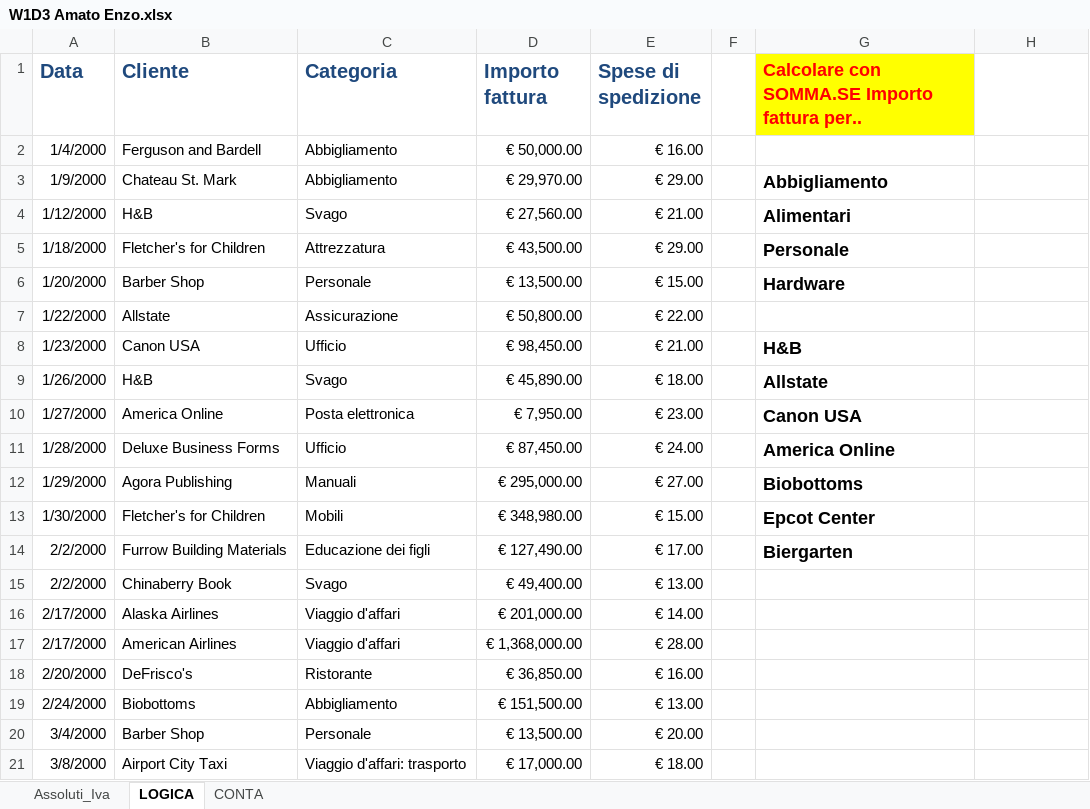
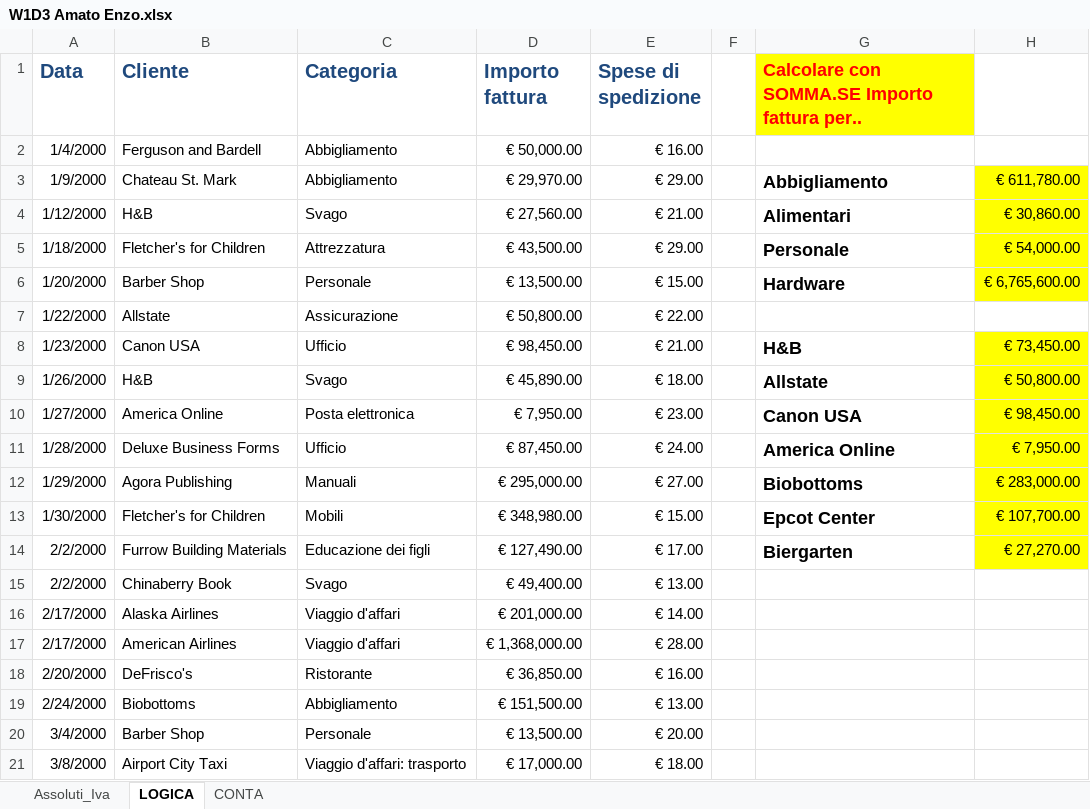
Before and after one commit to EnXo/Epicode_Excel_DAPT0524_Amato_Enzo, an Excel workbook: W1D3 Amato Enzo.xlsx, sheet LOGICA, drawn as a sheet; only a part is shown; values as stored, in another font and other column widths than the file's, no borders; the diff names each change by its address in the sheet, - before the commit and + after, or states it on an @@ line.

Commit message:
Add files via upload
Completo

```diff
--- a/W1D3 Amato Enzo.xlsx (sheet LOGICA)
+++ b/W1D3 Amato Enzo.xlsx (sheet LOGICA)
-H3: (empty)
+H3: € 611,780.00
-H3:H6 fill: none
+H3:H6 fill: #FFFF00
-H4: (empty)
+H4: € 30,860.00
-H5: (empty)
+H5: € 54,000.00
-H6: (empty)
+H6: € 6,765,600.00
-H8: (empty)
+H8: € 73,450.00
-H8:H14 fill: none
+H8:H14 fill: #FFFF00
-H9: (empty)
+H9: € 50,800.00
-H10: (empty)
+H10: € 98,450.00
-H11: (empty)
+H11: € 7,950.00
-H12: (empty)
+H12: € 283,000.00
-H13: (empty)
+H13: € 107,700.00
-H14: (empty)
+H14: € 27,270.00
```
Also changed, not shown: sheet CONTA, sheet Assoluti_Iva.
